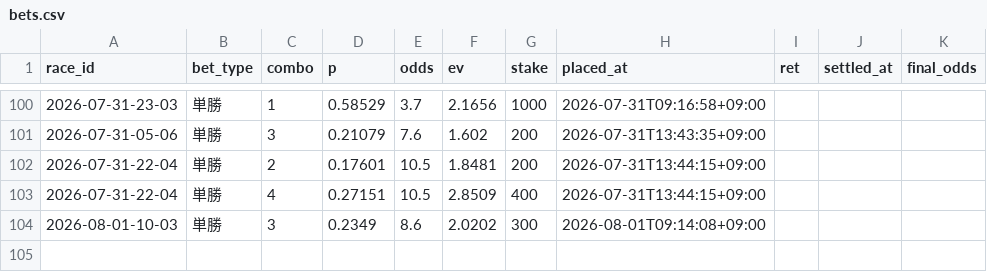
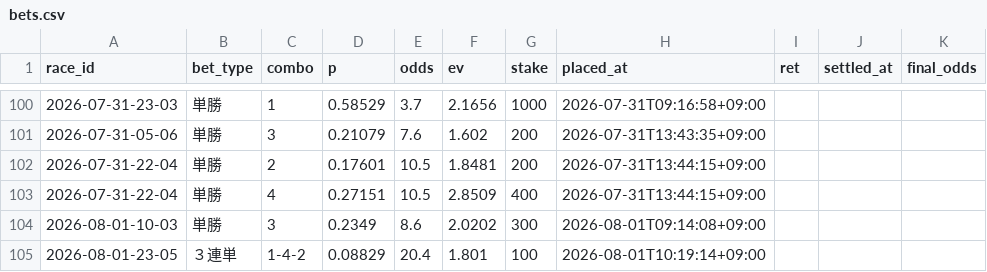
Before and after one commit to denden56-cloud/boatrace-papertrade, a CSV file: state/bets.csv, drawn as a sheet; only a part is shown, gaps mark what is left out.

```diff
--- a/state/bets.csv
+++ b/state/bets.csv
@@ -104 +104,2 @@ race_id,bet_type,combo,p,odds,ev,stake,placed_at,ret,settled_at,final_odds
 2026-08-01-10-03,単勝,3,0.2349,8.6,2.0202,300,2026-08-01T09:14:08+09:00,,,
+2026-08-01-23-05,３連単,1-4-2,0.08829,20.4,1.801,100,2026-08-01T10:19:14+09:00,,,
```
Also changed, not shown: state/beforeinfo.csv, state/checked.csv, 2 other files.
